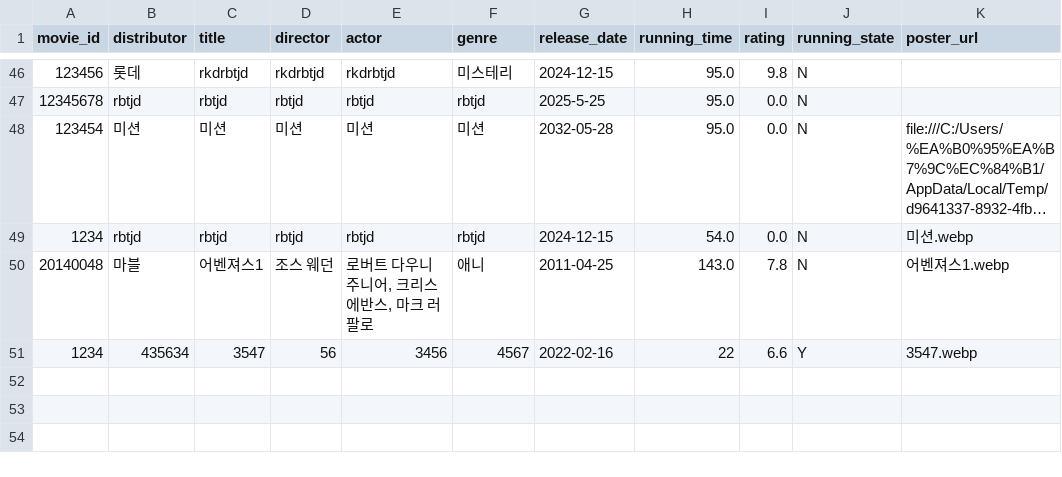
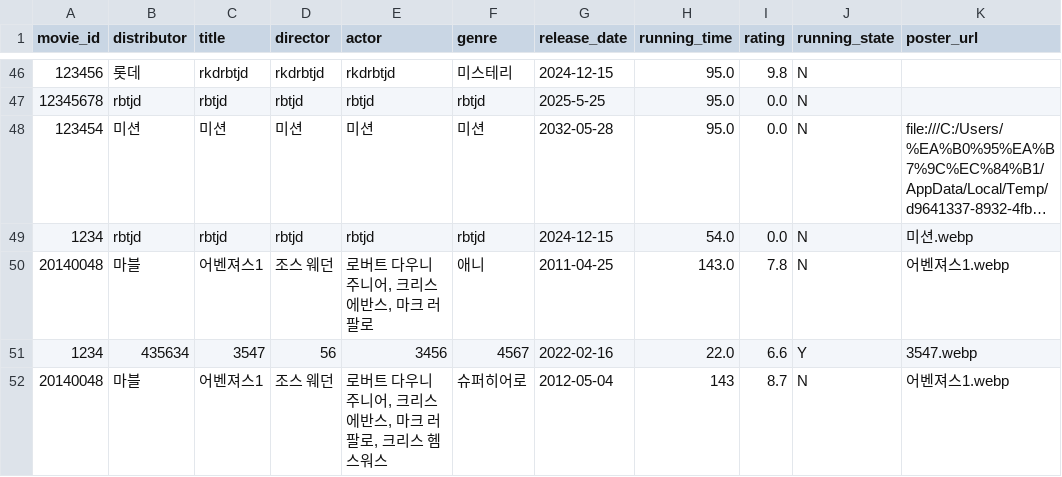
Before and after one commit to rkdrbtjd/movie_site, a CSV file: movie_data.csv, drawn as a sheet; only a part is shown, gaps mark what is left out; long unchanged cells end in ….

Commit message:
Update movie_data.csv

```diff
--- a/movie_data.csv
+++ b/movie_data.csv
@@ -50,2 +50,3 @@ movie_id,distributor,title,director,actor,genre,release_date,running_time,rating
 20140048,마블,어벤져스1,조스 웨던,"로버트 다우니 주니어, 크리스 에반스, 마크 러팔로",애니,2011-04-25,143.0,7.8,N,어벤져스1.webp
-1234,435634,3547,56,3456,4567,2022-02-16,22,6.6,Y,3547.webp
+1234,435634,3547,56,3456,4567,2022-02-16,22.0,6.6,Y,3547.webp
+20140048,마블,어벤져스1,조스 웨던,"로버트 다우니 주니어, 크리스 에반스, 마크 러팔로, 크리스 헴스워스",슈퍼히어로,2012-05-04,143,8.7,N,어벤져스1.webp
```
